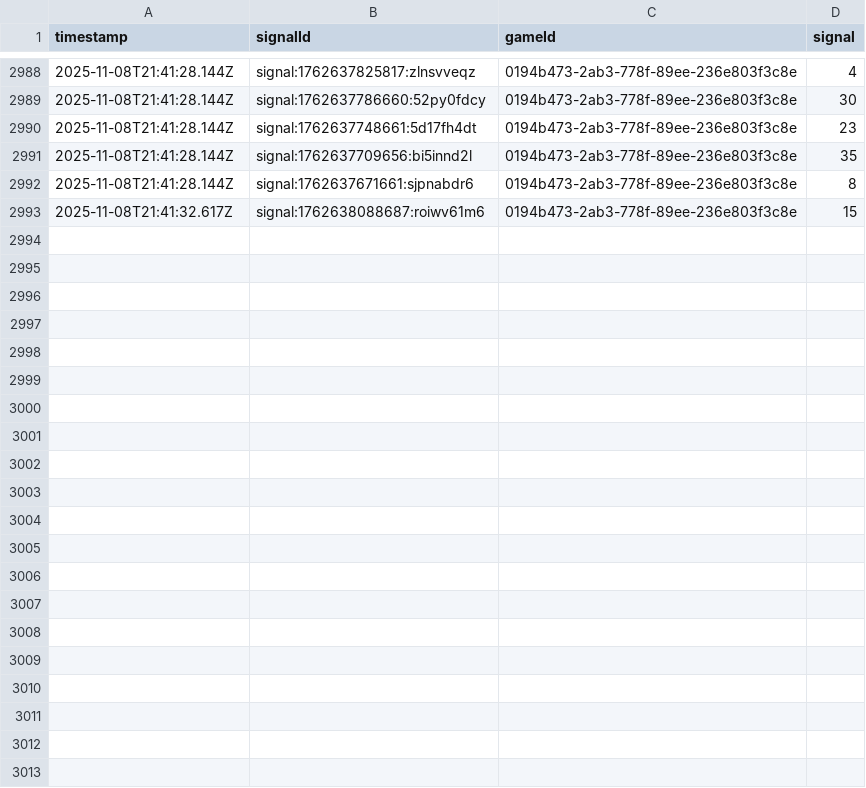
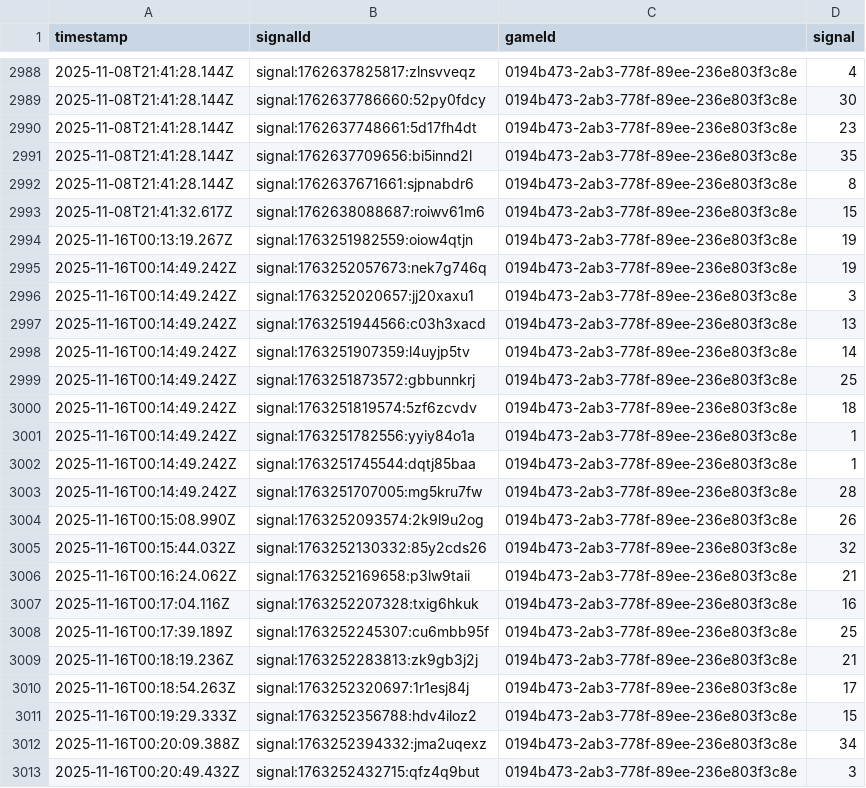
Before and after one commit to programadorFB/roleta3, a CSV file: api_data_brasileira.csv, drawn as a sheet; only a part is shown, gaps mark what is left out.

```diff
--- a/api_data_brasileira.csv
+++ b/api_data_brasileira.csv
@@ -2993 +2993,21 @@ timestamp,signalId,gameId,signal
 2025-11-08T21:41:32.617Z,signal:1762638088687:roiwv61m6,0194b473-2ab3-778f-89ee-236e803f3c8e,15
+2025-11-16T00:13:19.267Z,signal:1763251982559:oiow4qtjn,0194b473-2ab3-778f-89ee-236e803f3c8e,19
+2025-11-16T00:14:49.242Z,signal:1763252057673:nek7g746q,0194b473-2ab3-778f-89ee-236e803f3c8e,19
+2025-11-16T00:14:49.242Z,signal:1763252020657:jj20xaxu1,0194b473-2ab3-778f-89ee-236e803f3c8e,3
+2025-11-16T00:14:49.242Z,signal:1763251944566:c03h3xacd,0194b473-2ab3-778f-89ee-236e803f3c8e,13
+2025-11-16T00:14:49.242Z,signal:1763251907359:l4uyjp5tv,0194b473-2ab3-778f-89ee-236e803f3c8e,14
+2025-11-16T00:14:49.242Z,signal:1763251873572:gbbunnkrj,0194b473-2ab3-778f-89ee-236e803f3c8e,25
+2025-11-16T00:14:49.242Z,signal:1763251819574:5zf6zcvdv,0194b473-2ab3-778f-89ee-236e803f3c8e,18
+2025-11-16T00:14:49.242Z,signal:1763251782556:yyiy84o1a,0194b473-2ab3-778f-89ee-236e803f3c8e,1
+2025-11-16T00:14:49.242Z,signal:1763251745544:dqtj85baa,0194b473-2ab3-778f-89ee-236e803f3c8e,1
+2025-11-16T00:14:49.242Z,signal:1763251707005:mg5kru7fw,0194b473-2ab3-778f-89ee-236e803f3c8e,28
+2025-11-16T00:15:08.990Z,signal:1763252093574:2k9l9u2og,0194b473-2ab3-778f-89ee-236e803f3c8e,26
+2025-11-16T00:15:44.032Z,signal:1763252130332:85y2cds26,0194b473-2ab3-778f-89ee-236e803f3c8e,32
+2025-11-16T00:16:24.062Z,signal:1763252169658:p3lw9taii,0194b473-2ab3-778f-89ee-236e803f3c8e,21
+2025-11-16T00:17:04.116Z,signal:1763252207328:txig6hkuk,0194b473-2ab3-778f-89ee-236e803f3c8e,16
+2025-11-16T00:17:39.189Z,signal:1763252245307:cu6mbb95f,0194b473-2ab3-778f-89ee-236e803f3c8e,25
+2025-11-16T00:18:19.236Z,signal:1763252283813:zk9gb3j2j,0194b473-2ab3-778f-89ee-236e803f3c8e,21
+2025-11-16T00:18:54.263Z,signal:1763252320697:1r1esj84j,0194b473-2ab3-778f-89ee-236e803f3c8e,17
+2025-11-16T00:19:29.333Z,signal:1763252356788:hdv4iloz2,0194b473-2ab3-778f-89ee-236e803f3c8e,15
+2025-11-16T00:20:09.388Z,signal:1763252394332:jma2uqexz,0194b473-2ab3-778f-89ee-236e803f3c8e,34
+2025-11-16T00:20:49.432Z,signal:1763252432715:qfz4q9but,0194b473-2ab3-778f-89ee-236e803f3c8e,3
```
Also changed, not shown: api_data_immersive.csv, api_data_speed.csv, 10 other files.
